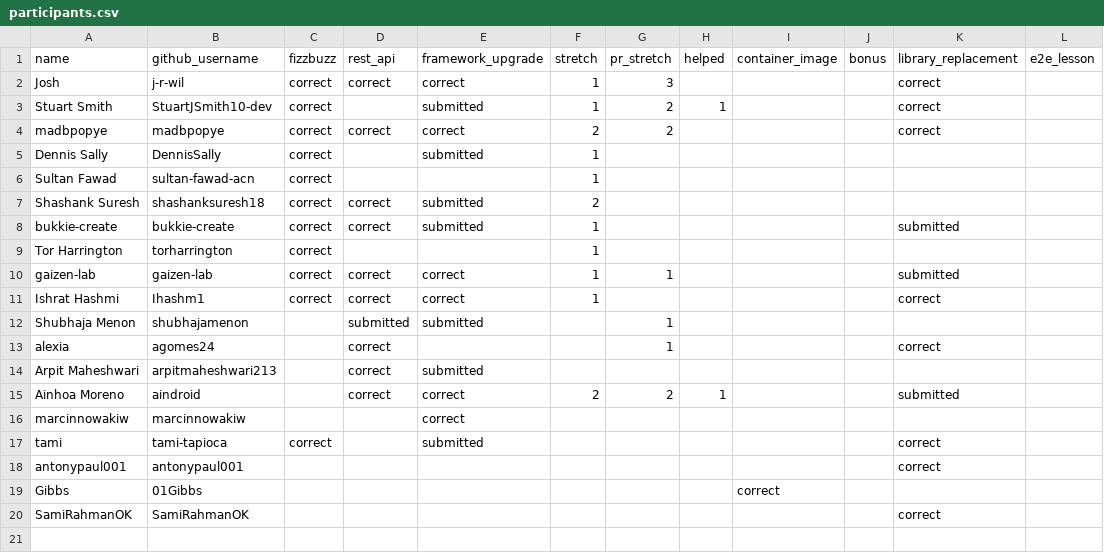
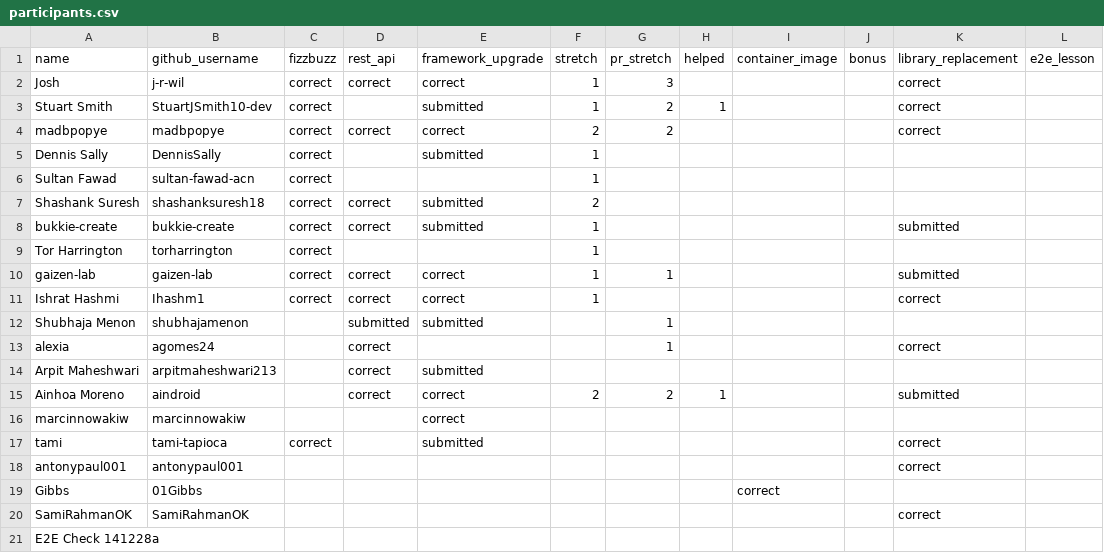
Before and after one commit to 01Gibbs/leaderboard-sandbox, a CSV file: participants.csv, drawn as a sheet; the diff names each change by its address in the sheet, - before the commit and + after, or states it on an @@ line.

```diff
--- a/participants.csv
+++ b/participants.csv
+row 21: E2E Check 141228a
```
Also changed, not shown: 1 other file.
